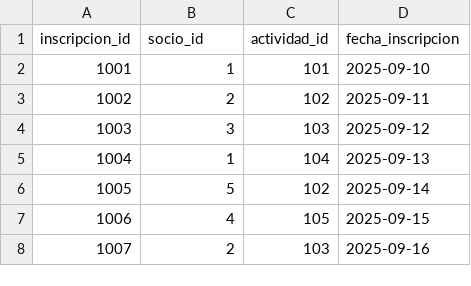
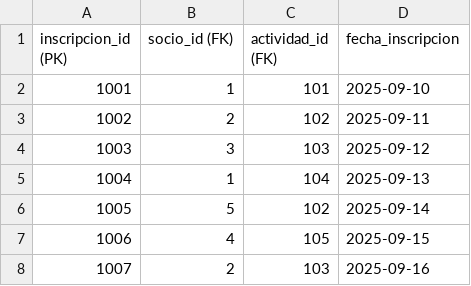
Before and after one commit to PavDev3/CFGS-DAW, a CSV file: BBDD/Tareas/tarea2/Citius Altius Fortius/inscripciones.csv, drawn as a sheet.

```diff
--- a/BBDD/Tareas/tarea2/Citius Altius Fortius/inscripciones.csv
+++ b/BBDD/Tareas/tarea2/Citius Altius Fortius/inscripciones.csv
@@ -1,2 +1,2 @@
-inscripcion_id,socio_id,actividad_id,fecha_inscripcion
+inscripcion_id (PK),socio_id (FK),actividad_id (FK),fecha_inscripcion
 1001,1,101,2025-09-10
```
Also changed, not shown: BBDD/Tareas/tarea2/Citius Altius Fortius/actividades.csv, BBDD/Tareas/tarea2/Citius Altius Fortius/socio.csv, 3 other files.
